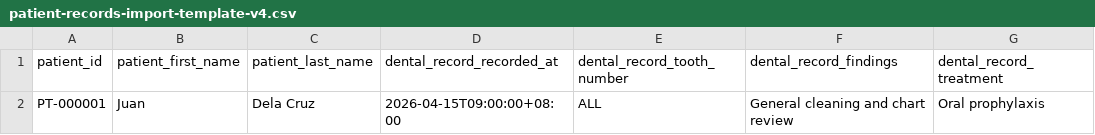
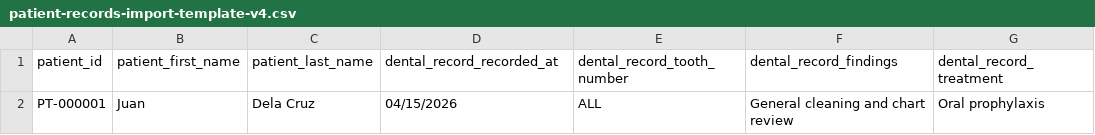
Before and after one commit to smilesdentalhubclinic-png/DentalPatientRecord, a CSV file: frontend/public/templates/patient-records-import-template-v4.csv, drawn as a sheet; only a part is shown; the diff names each change by its address in the sheet, - before the commit and + after, or states it on an @@ line.

```diff
--- a/frontend/public/templates/patient-records-import-template-v4.csv
+++ b/frontend/public/templates/patient-records-import-template-v4.csv
-D2 (dental_record_recorded_at): 2026-04-15T09:00:00+08:00
+D2 (dental_record_recorded_at): 04/15/2026
```
Also changed, not shown: frontend/public/templates/dental-and-service-records-template.csv, frontend/public/templates/patient-information-template.csv, 3 other files.
